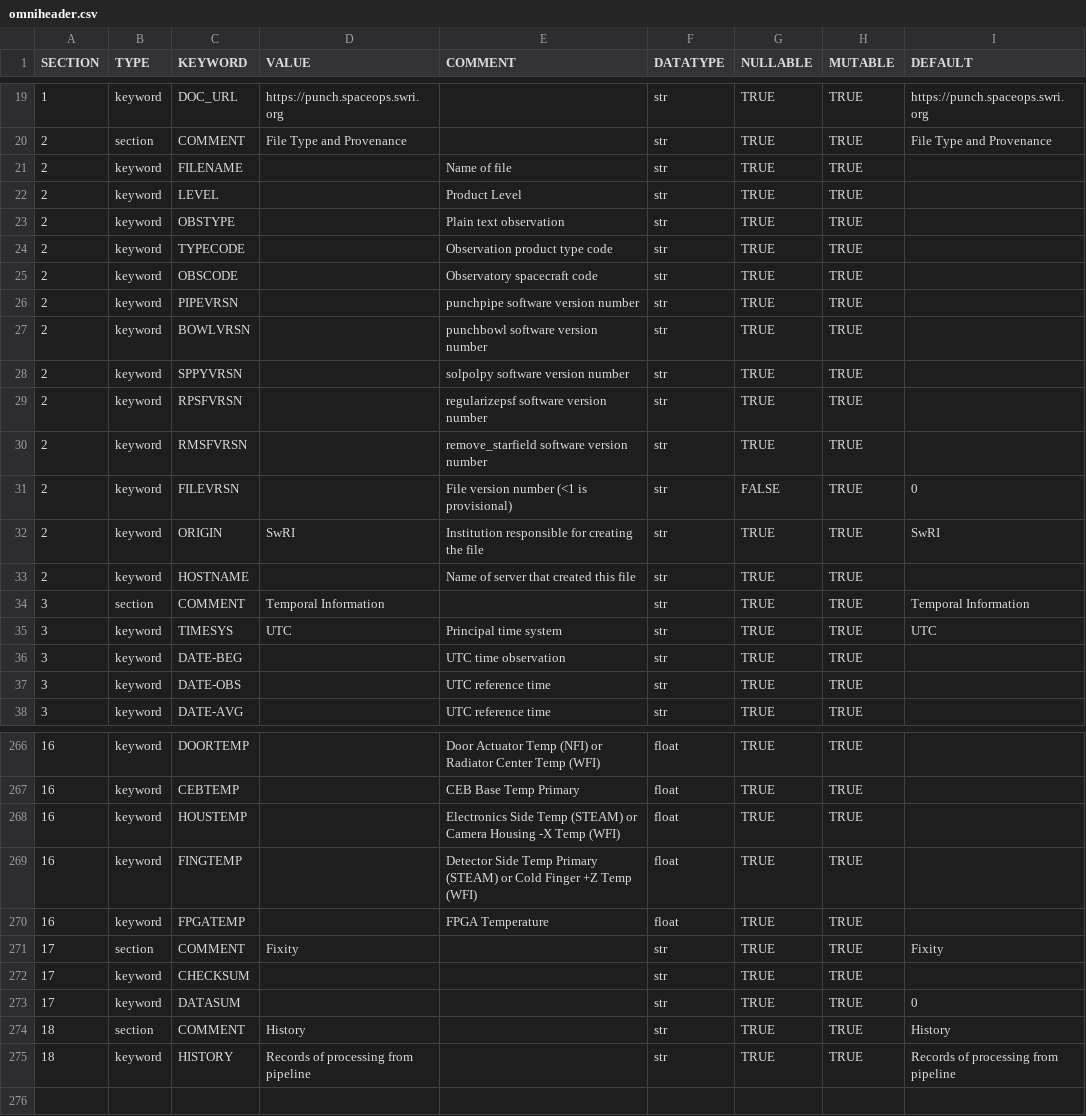
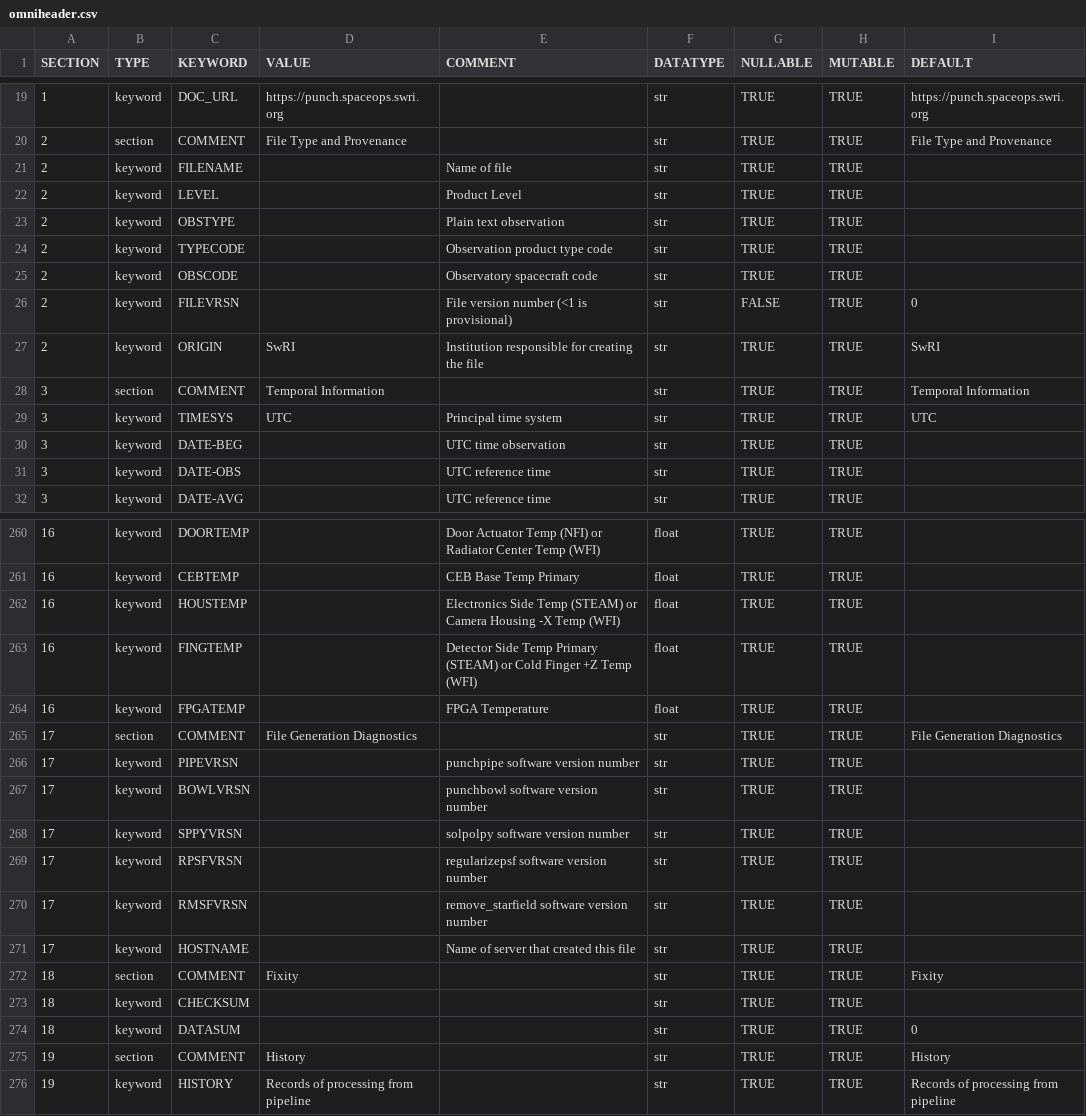
Before and after one commit to punch-mission/punchbowl, a CSV file: punchbowl/data/data/omniheader.csv, drawn as a sheet; only a part is shown, gaps mark what is left out.

Commit message:
Make a new section, be selective about inclusions

```diff
--- a/punchbowl/data/data/omniheader.csv
+++ b/punchbowl/data/data/omniheader.csv
@@ -25,10 +25,4 @@ SECTION,TYPE,KEYWORD,VALUE,COMMENT,DATATYPE,NULLABLE,MUTABLE,DEFAULT
 2,keyword,OBSCODE,,Observatory spacecraft code,str,TRUE,TRUE,
-2,keyword,PIPEVRSN,,punchpipe software version number,str,TRUE,TRUE,
-2,keyword,BOWLVRSN,,punchbowl software version number,str,TRUE,TRUE,
-2,keyword,SPPYVRSN,,solpolpy software version number,str,TRUE,TRUE,
-2,keyword,RPSFVRSN,,regularizepsf software version number,str,TRUE,TRUE,
-2,keyword,RMSFVRSN,,remove_starfield software version number,str,TRUE,TRUE,
 2,keyword,FILEVRSN,,File version number (<1 is provisional),str,FALSE,TRUE,0
 2,keyword,ORIGIN,SwRI,Institution responsible for creating the file,str,TRUE,TRUE,SwRI
-2,keyword,HOSTNAME,,Name of server that created this file,str,TRUE,TRUE,
 3,section,COMMENT,Temporal Information,,str,TRUE,TRUE,Temporal Information
@@ -270,6 +264,13 @@ SECTION,TYPE,KEYWORD,VALUE,COMMENT,DATATYPE,NULLABLE,MUTABLE,DEFAULT
 16,keyword,FPGATEMP,,FPGA Temperature,float,TRUE,TRUE,
-17,section,COMMENT,Fixity,,str,TRUE,TRUE,Fixity
-17,keyword,CHECKSUM,,,str,TRUE,TRUE,
-17,keyword,DATASUM,,,str,TRUE,TRUE,0
-18,section,COMMENT,History,,str,TRUE,TRUE,History
-18,keyword,HISTORY,Records of processing from pipeline,,str,TRUE,TRUE,Records of processing from pipeline
+17,section,COMMENT,File Generation Diagnostics,,str,TRUE,TRUE,File Generation Diagnostics
+17,keyword,PIPEVRSN,,punchpipe software version number,str,TRUE,TRUE,
+17,keyword,BOWLVRSN,,punchbowl software version number,str,TRUE,TRUE,
+17,keyword,SPPYVRSN,,solpolpy software version number,str,TRUE,TRUE,
+17,keyword,RPSFVRSN,,regularizepsf software version number,str,TRUE,TRUE,
+17,keyword,RMSFVRSN,,remove_starfield software version number,str,TRUE,TRUE,
+17,keyword,HOSTNAME,,Name of server that created this file,str,TRUE,TRUE,
+18,section,COMMENT,Fixity,,str,TRUE,TRUE,Fixity
+18,keyword,CHECKSUM,,,str,TRUE,TRUE,
+18,keyword,DATASUM,,,str,TRUE,TRUE,0
+19,section,COMMENT,History,,str,TRUE,TRUE,History
+19,keyword,HISTORY,Records of processing from pipeline,,str,TRUE,TRUE,Records of processing from pipeline
```
Also changed, not shown: 7 other files.
